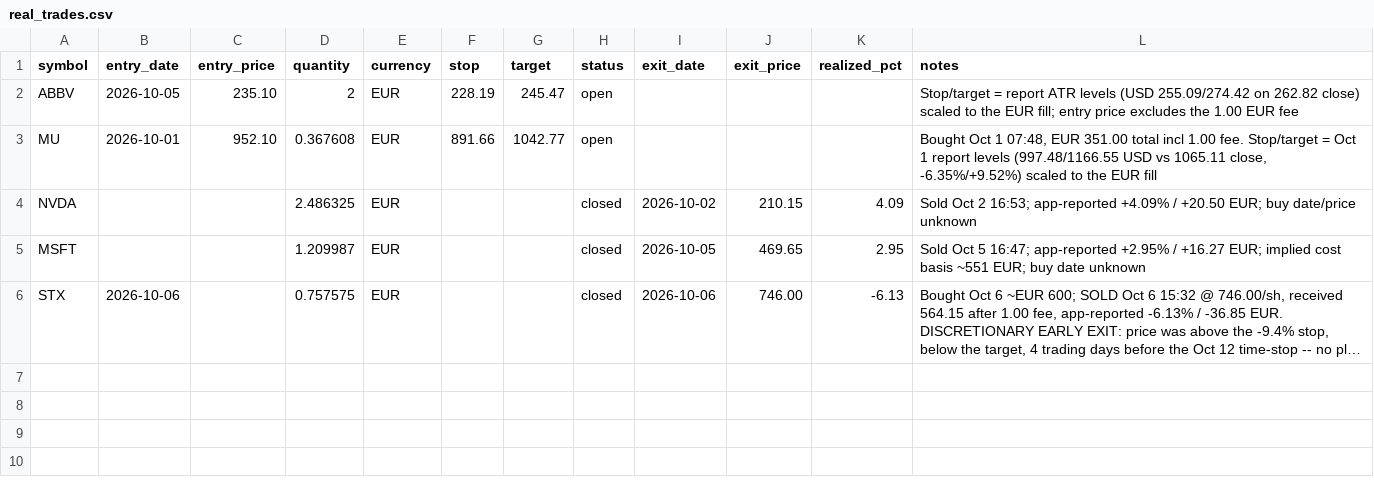
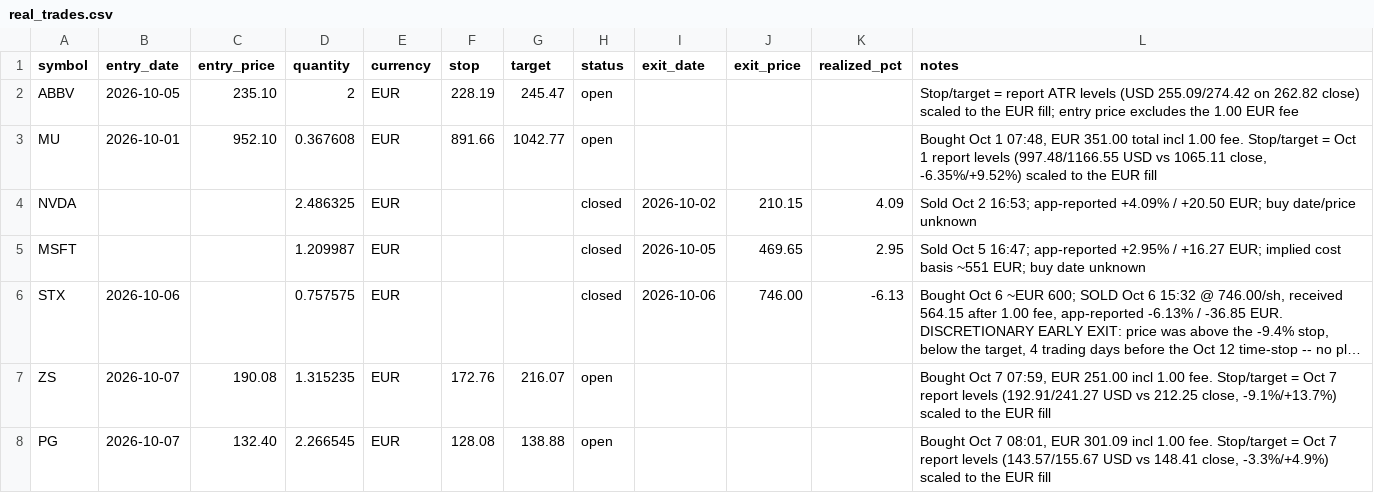
Before and after one commit to kadrisaf/kadrisaf, a CSV file: track_record/real_trades.csv, drawn as a sheet; long unchanged cells end in …; the diff names each change by its address in the sheet, - before the commit and + after, or states it on an @@ line.

```diff
--- a/track_record/real_trades.csv
+++ b/track_record/real_trades.csv
+row 7: ZS | 2026-10-07 | 190.08 | 1.315235 | EUR | 172.76 | 216.07 | open |  |  |  | Bought Oct 7 07:59, EUR 251.00 incl 1.00 fee. Stop/target = Oct 7 report levels (192.91/241.27 USD vs 212.25 close, -9.1%/+13.7%) scaled to the EUR fill
+row 8: PG | 2026-10-07 | 132.40 | 2.266545 | EUR | 128.08 | 138.88 | open |  |  |  | Bought Oct 7 08:01, EUR 301.09 incl 1.00 fee. Stop/target = Oct 7 report levels (143.57/155.67 USD vs 148.41 close, -3.3%/+4.9%) scaled to the EUR fill
```
